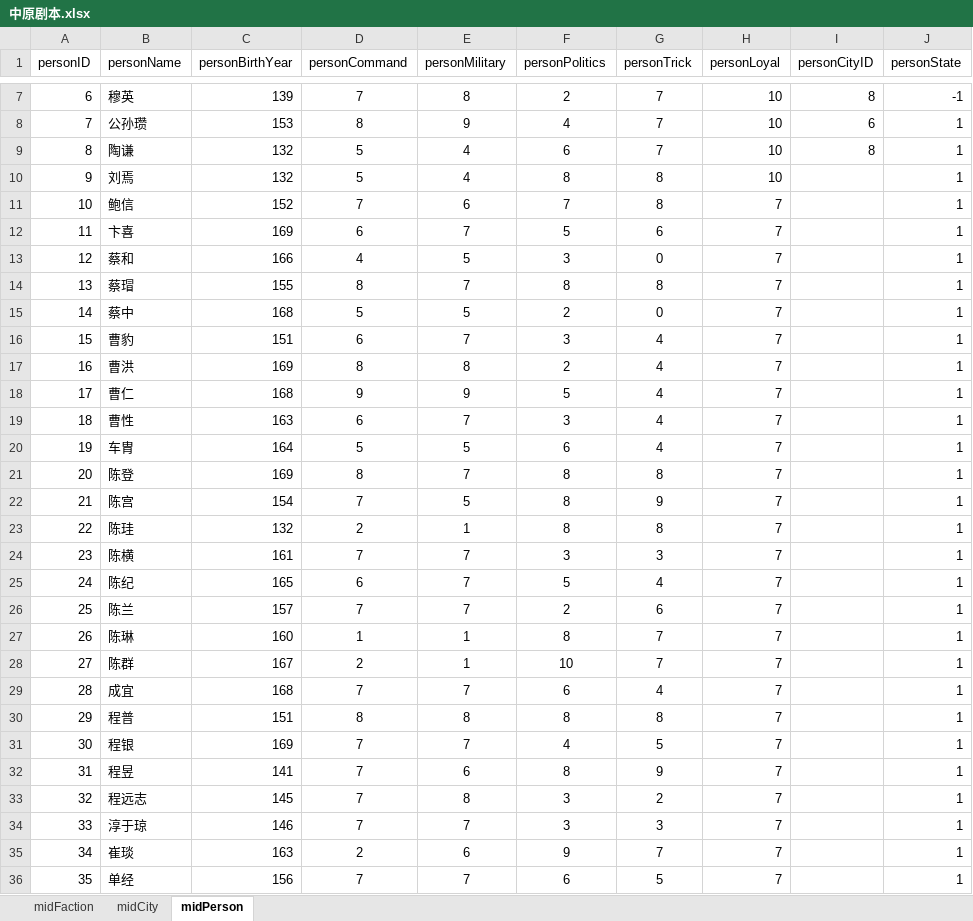
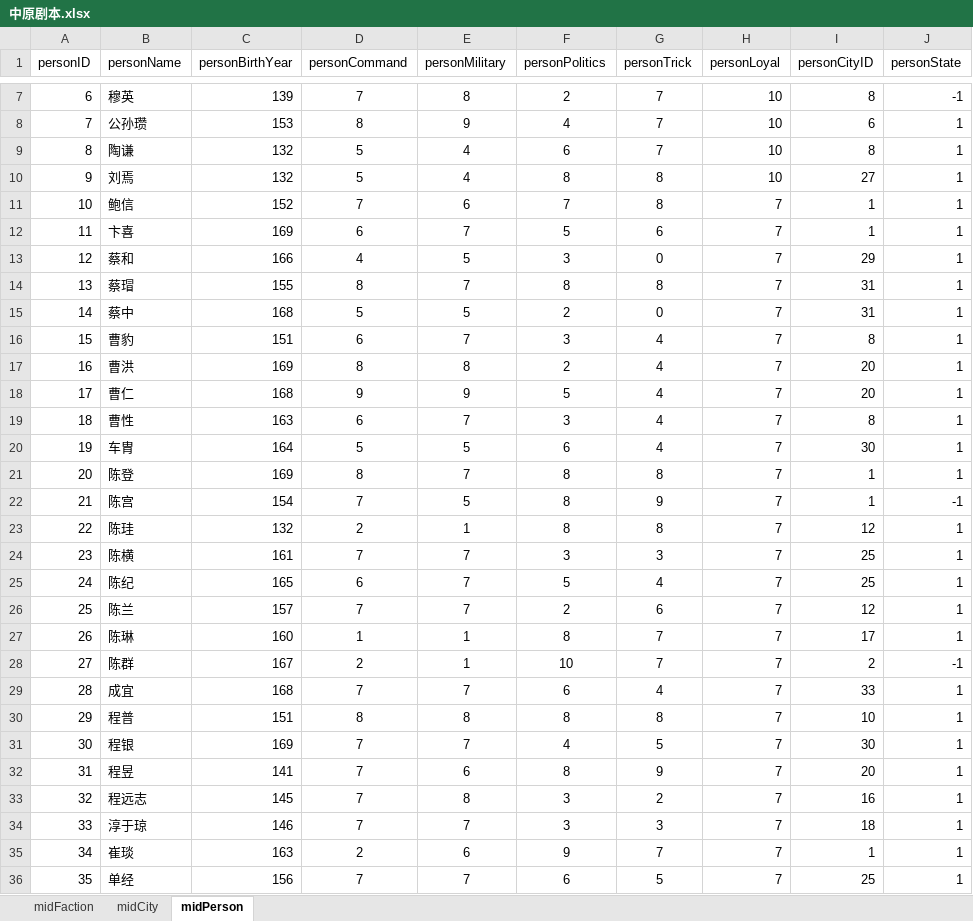
Before and after one commit to 1-518/Three-Kindoms, an Excel workbook: code/数据库设计/中原数据库/中原剧本.xlsx, sheet midPerson, drawn as a sheet; only a part is shown, gaps mark what is left out; values as stored, in another font and other column widths than the file's, no borders; the diff covers the shown part only; the diff names each change by its address in the sheet, - before the commit and + after, or states it on an @@ line.

```diff
--- a/code/数据库设计/中原数据库/中原剧本.xlsx (sheet midPerson)
+++ b/code/数据库设计/中原数据库/中原剧本.xlsx (sheet midPerson)
-I10 (personCityID): (empty)
+I10 (personCityID): 27
-I11:I12 (personCityID): (empty)
+I11:I12 (personCityID): 1
-I13 (personCityID): (empty)
+I13 (personCityID): 29
-I14:I15 (personCityID): (empty)
+I14:I15 (personCityID): 31
-I16 (personCityID): (empty)
+I16 (personCityID): 8
-I17:I18 (personCityID): (empty)
+I17:I18 (personCityID): 20
-I19 (personCityID): (empty)
+I19 (personCityID): 8
-I20 (personCityID): (empty)
+I20 (personCityID): 30
-I21:I22 (personCityID): (empty)
+I21:I22 (personCityID): 1
-J22 (personState): 1
+J22 (personState): -1
-I23 (personCityID): (empty)
+I23 (personCityID): 12
-I24:I25 (personCityID): (empty)
+I24:I25 (personCityID): 25
-I26 (personCityID): (empty)
+I26 (personCityID): 12
-I27 (personCityID): (empty)
+I27 (personCityID): 17
-I28 (personCityID): (empty)
+I28 (personCityID): 2
-J28 (personState): 1
+J28 (personState): -1
-I29 (personCityID): (empty)
+I29 (personCityID): 33
-I30 (personCityID): (empty)
+I30 (personCityID): 10
-I31 (personCityID): (empty)
+I31 (personCityID): 30
-I32 (personCityID): (empty)
+I32 (personCityID): 20
-I33 (personCityID): (empty)
+I33 (personCityID): 16
-I34 (personCityID): (empty)
+I34 (personCityID): 18
-I35 (personCityID): (empty)
+I35 (personCityID): 1
-I36 (personCityID): (empty)
+I36 (personCityID): 25
```
Also changed, not shown: 192 edited cells elsewhere in this sheet, 3 other files.
